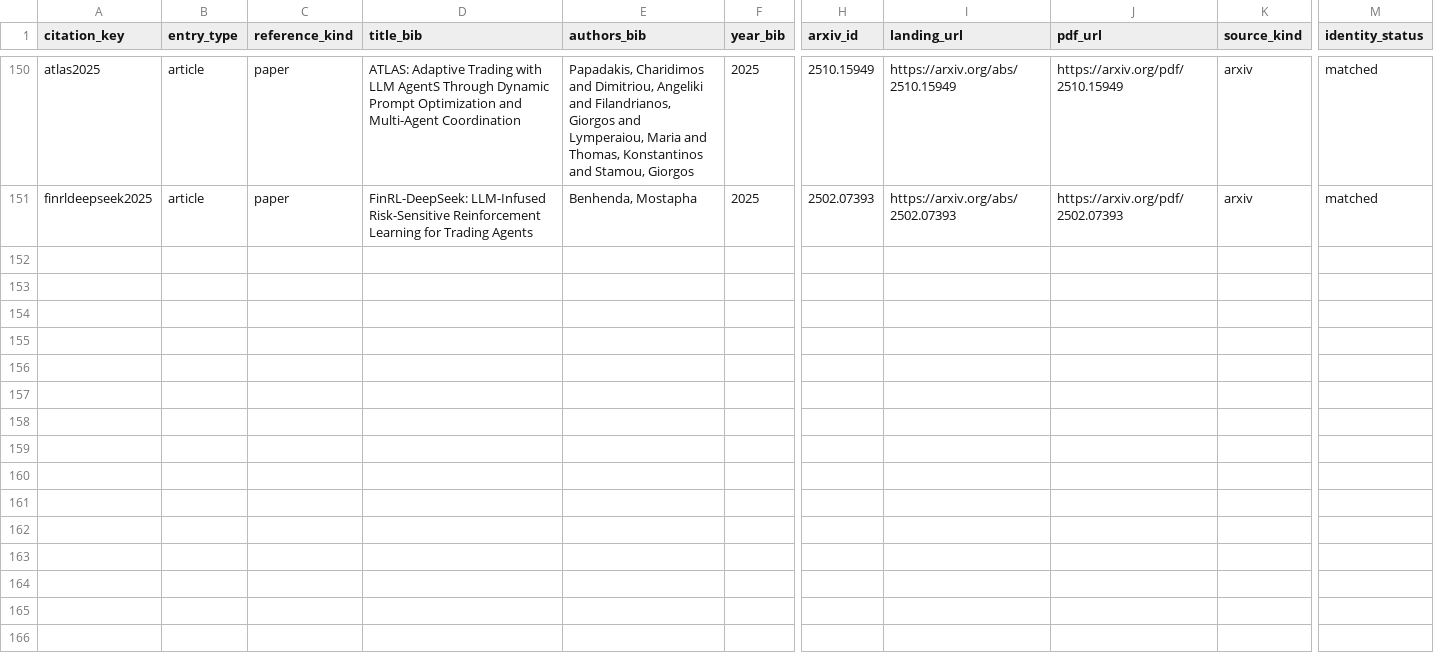
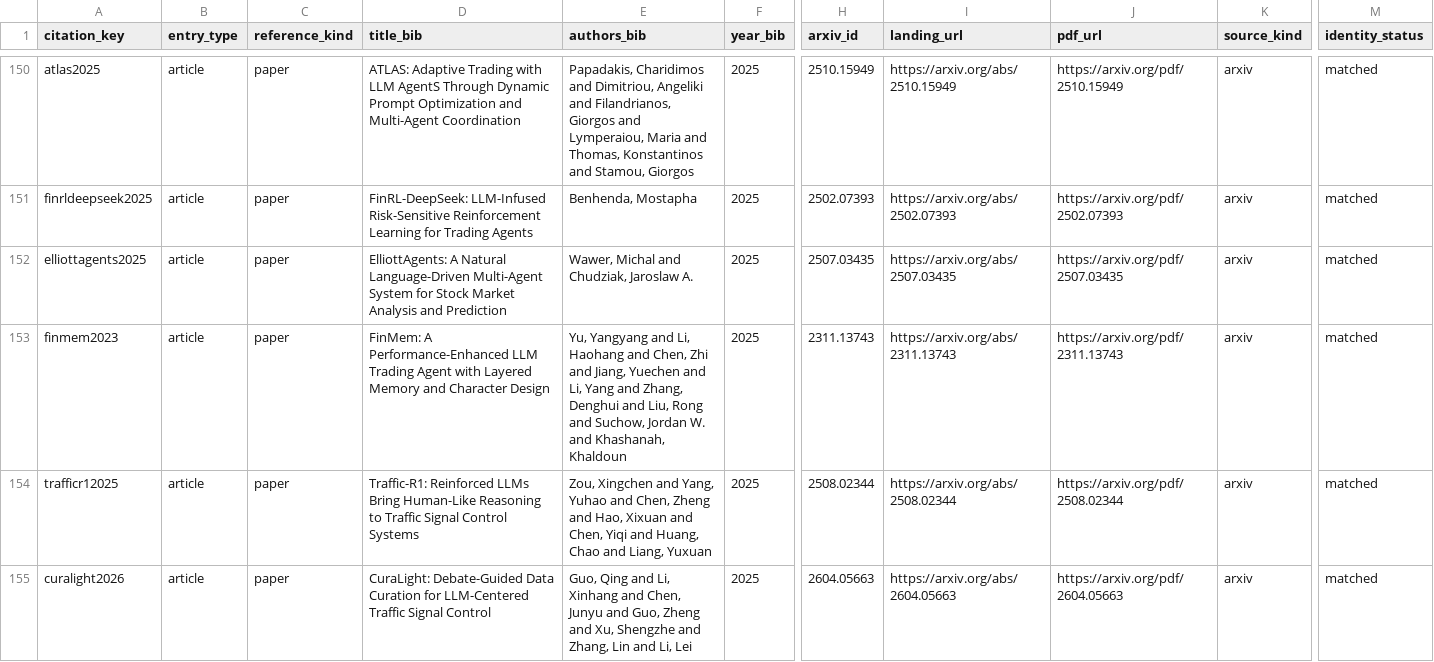
Before and after one commit to Minions-Land/Time-Series-Agents-Survey, a CSV file: references/manifest.csv, drawn as a sheet; only a part is shown, gaps mark what is left out; rows hold the shown columns only; the diff names each change by its address in the sheet, - before the commit and + after, or states it on an @@ line.

```diff
--- a/references/manifest.csv
+++ b/references/manifest.csv
+row 152: elliottagents2025 | article | paper | ElliottAgents: A Natural Language-Driven Multi-Agent System for Stock Market Analysis and Prediction | Wawer, Michal and Chudziak, Jaroslaw A. | 2025 | 2507.03435 | https://arxiv.org/abs/2507.03435 | https://arxiv.org/pdf/2507.03435 | arxiv | matched
+row 153: finmem2023 | article | paper | FinMem: A Performance-Enhanced LLM Trading Agent with Layered Memory and Character Design | Yu, Yangyang and Li, Haohang and Chen, Zhi and Jiang, Yuechen and Li, Yang and Zhang, Denghui and Liu, Rong and Suchow, Jordan W. and Khashanah, Khaldoun | 2025 | 2311.13743 | https://arxiv.org/abs/2311.13743 | https://arxiv.org/pdf/2311.13743 | arxiv | matched
+row 154: trafficr12025 | article | paper | Traffic-R1: Reinforced LLMs Bring Human-Like Reasoning to Traffic Signal Control Systems | Zou, Xingchen and Yang, Yuhao and Chen, Zheng and Hao, Xixuan and Chen, Yiqi and Huang, Chao and Liang, Yuxuan | 2025 | 2508.02344 | https://arxiv.org/abs/2508.02344 | https://arxiv.org/pdf/2508.02344 | arxiv | matched
+row 155: curalight2026 | article | paper | CuraLight: Debate-Guided Data Curation for LLM-Centered Traffic Signal Control | Guo, Qing and Li, Xinhang and Chen, Junyu and Guo, Zheng and Xu, Shengzhe and Zhang, Lin and Li, Lei | 2025 | 2604.05663 | https://arxiv.org/abs/2604.05663 | https://arxiv.org/pdf/2604.05663 | arxiv | matched
```
Also changed, not shown: paper_classification_ledger.csv, 4 other files.
